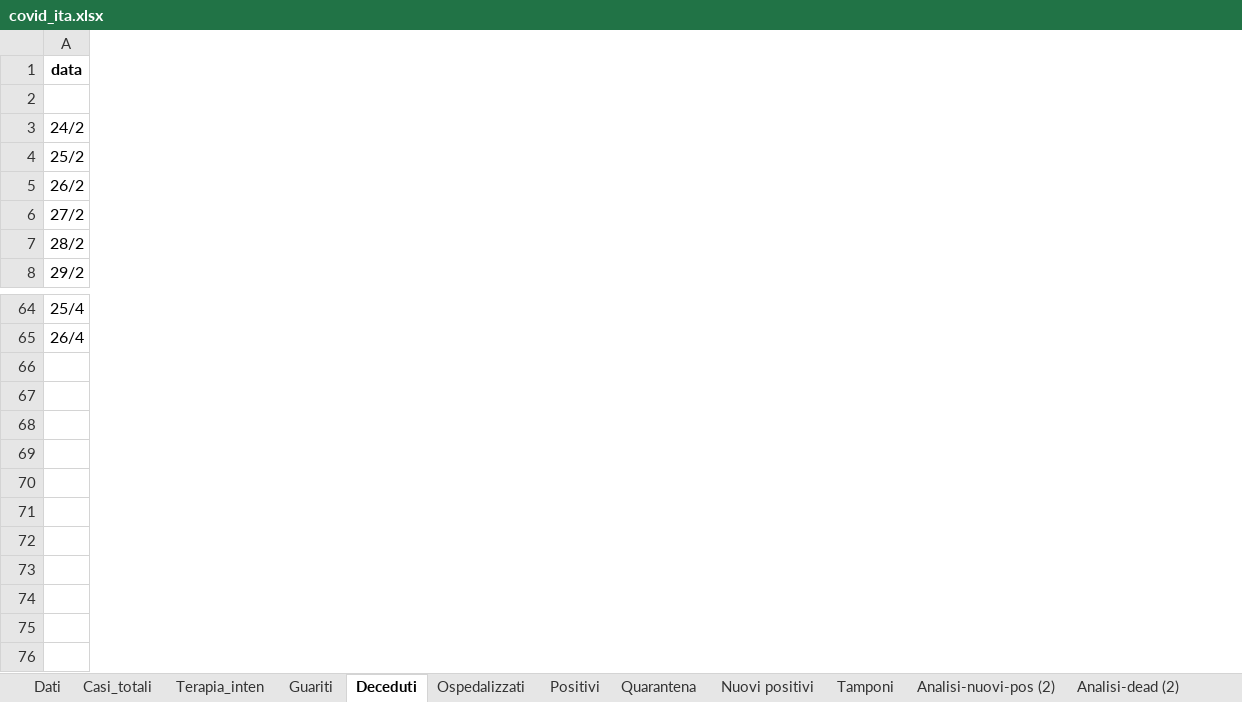
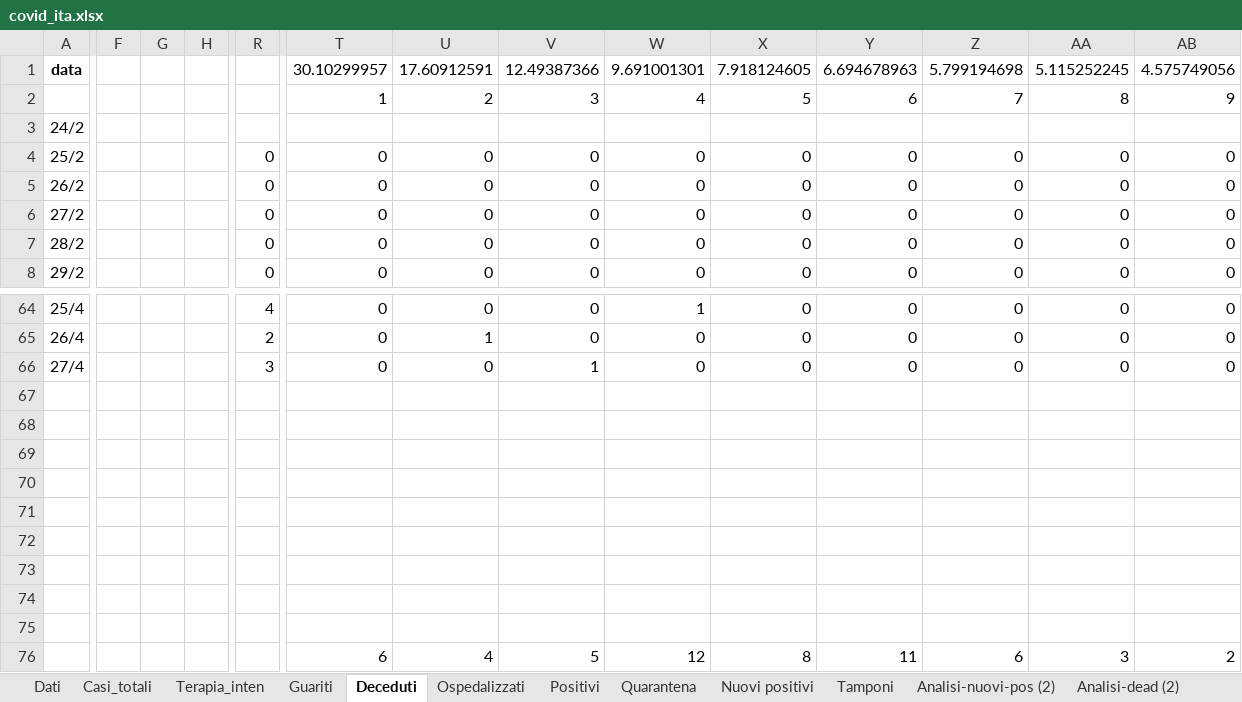
Before and after one commit to mattecarpa/Covid19, an Excel workbook: covid_ita.xlsx, sheet Deceduti, drawn as a sheet; only a part is shown, gaps mark what is left out; values as stored, in another font and other column widths than the file's, no borders; charts and pictures not drawn; rows hold the shown columns only; the diff covers the shown part only; the diff names each change by its address in the sheet, - before the commit and + after, or states it on an @@ line.

```diff
--- a/covid_ita.xlsx (sheet Deceduti)
+++ b/covid_ita.xlsx (sheet Deceduti)
+column F, empty
+column G, empty
+column H, empty
+column R, rows 4-8: all 0; rows 64-65: 4 | 2
+column T, rows 1-8: 30.10299957 | 1 |  | 0 | 0 | 0 | 0 | 0; rows 64-65: 0 | 0
+column U, rows 1-8: 17.60912591 | 2 |  | 0 | 0 | 0 | 0 | 0; rows 64-65: 0 | 1
+column V, rows 1-8: 12.49387366 | 3 |  | 0 | 0 | 0 | 0 | 0; rows 64-65: 0 | 0
+column W, rows 1-8: 9.691001301 | 4 |  | 0 | 0 | 0 | 0 | 0; rows 64-65: 1 | 0
+column X, rows 1-8: 7.918124605 | 5 |  | 0 | 0 | 0 | 0 | 0; rows 64-65: 0 | 0
+column Y, rows 1-8: 6.694678963 | 6 |  | 0 | 0 | 0 | 0 | 0; rows 64-65: 0 | 0
+column Z, rows 1-8: 5.799194698 | 7 |  | 0 | 0 | 0 | 0 | 0; rows 64-65: 0 | 0
+column AA, rows 1-8: 5.115252245 | 8 |  | 0 | 0 | 0 | 0 | 0; rows 64-65: 0 | 0
+column AB, rows 1-8: 4.575749056 | 9 |  | 0 | 0 | 0 | 0 | 0; rows 64-65: 0 | 0
-row 2: (empty)
+row 2:  |  |  |  |  | 1 | 2 | 3 | 4 | 5 | 6 | 7 | 8 | 9
+row 66: 27/4 |  |  |  | 3 | 0 | 0 | 1 | 0 | 0 | 0 | 0 | 0 | 0
+row 67: (empty)
+row 68: (empty)
+row 69: (empty)
+row 70: (empty)
+row 71: (empty)
+row 72: (empty)
+row 73: (empty)
+row 74: (empty)
+row 75: (empty)
+row 76:  |  |  |  |  | 6 | 4 | 5 | 12 | 8 | 11 | 6 | 3 | 2
```
Also changed, not shown: 10 added columns elsewhere in this sheet, sheet Guariti, sheet Positivi, sheet Nuovi positivi, sheet R0, sheet Dati, sheet Tamponi, 7 more sheets, charts or pictures, covid_bilog.xlsx, covid_lig.xlsx.
